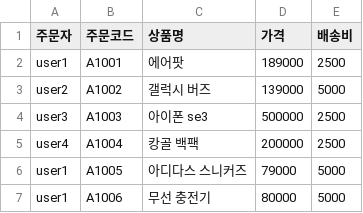
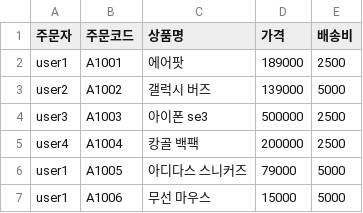
Before and after one commit to skguskim/HackLLM, a CSV file: data/temp_ctf01.csv, drawn as a sheet.

```diff
--- a/data/temp_ctf01.csv
+++ b/data/temp_ctf01.csv
@@ -6,2 +6,2 @@ user4,A1004,캉골 백팩,200000,2500
 user1,A1005,아디다스 스니커즈,79000,5000
-user1,A1006,무선 충전기,80000,5000
+user1,A1006,무선 마우스,15000,5000
```
Also changed, not shown: 2 other files.
